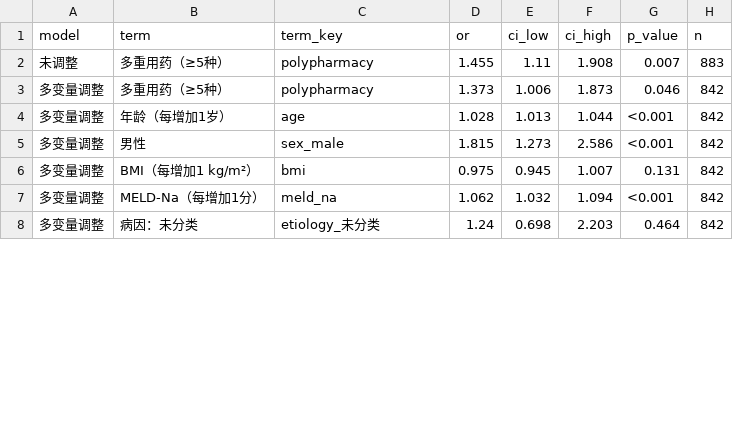
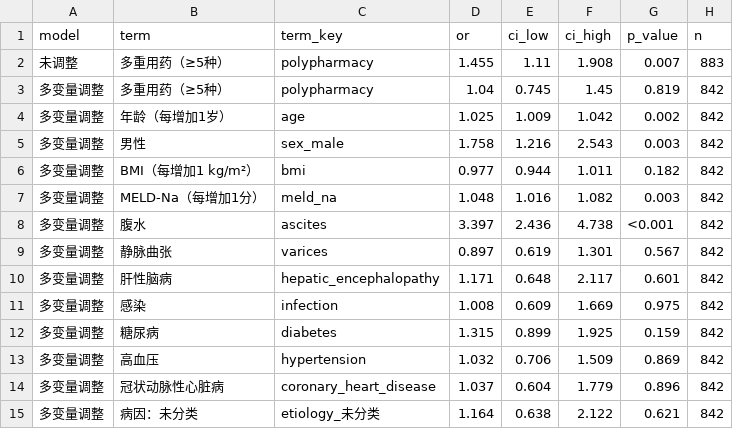
Before and after one commit to 123dengqi/liver-analysis, a CSV file: outputs/logistic_regression.csv, drawn as a sheet; only a part is shown; the diff covers the shown part only.

```diff
--- a/outputs/logistic_regression.csv
+++ b/outputs/logistic_regression.csv
@@ -2,7 +2,14 @@
 未调整,多重用药（≥5种）,polypharmacy,1.455,1.11,1.908,0.007,883
-多变量调整,多重用药（≥5种）,polypharmacy,1.373,1.006,1.873,0.046,842
-多变量调整,年龄（每增加1岁）,age,1.028,1.013,1.044,<0.001,842
-多变量调整,男性,sex_male,1.815,1.273,2.586,<0.001,842
-多变量调整,BMI（每增加1 kg/m²）,bmi,0.975,0.945,1.007,0.131,842
-多变量调整,MELD-Na（每增加1分）,meld_na,1.062,1.032,1.094,<0.001,842
-多变量调整,病因：未分类,etiology_未分类,1.24,0.698,2.203,0.464,842
+多变量调整,多重用药（≥5种）,polypharmacy,1.04,0.745,1.45,0.819,842
+多变量调整,年龄（每增加1岁）,age,1.025,1.009,1.042,0.002,842
+多变量调整,男性,sex_male,1.758,1.216,2.543,0.003,842
+多变量调整,BMI（每增加1 kg/m²）,bmi,0.977,0.944,1.011,0.182,842
+多变量调整,MELD-Na（每增加1分）,meld_na,1.048,1.016,1.082,0.003,842
+多变量调整,腹水,ascites,3.397,2.436,4.738,<0.001,842
+多变量调整,静脉曲张,varices,0.897,0.619,1.301,0.567,842
+多变量调整,肝性脑病,hepatic_encephalopathy,1.171,0.648,2.117,0.601,842
+多变量调整,感染,infection,1.008,0.609,1.669,0.975,842
+多变量调整,糖尿病,diabetes,1.315,0.899,1.925,0.159,842
+多变量调整,高血压,hypertension,1.032,0.706,1.509,0.869,842
+多变量调整,冠状动脉性心脏病,coronary_heart_disease,1.037,0.604,1.779,0.896,842
+多变量调整,病因：未分类,etiology_未分类,1.164,0.638,2.122,0.621,842
```
Also changed, not shown: 19 edited cells elsewhere in this file, outputs/table_malnutrition.csv, outputs/table_polypharmacy.csv, 17 other files.
